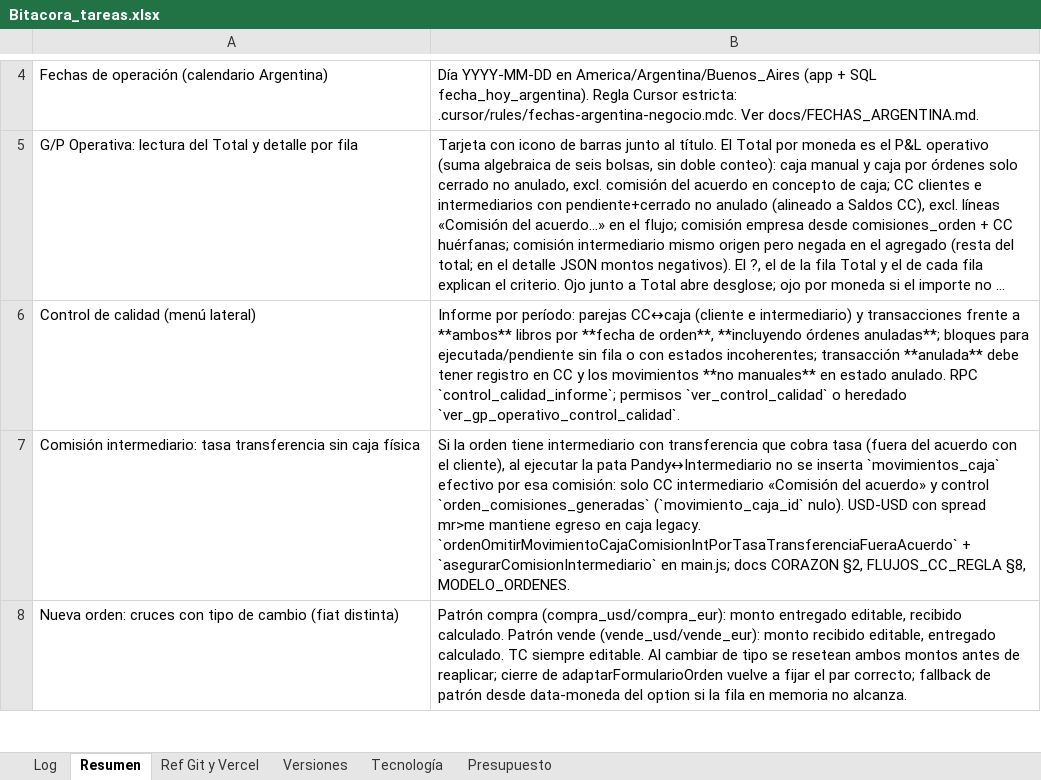
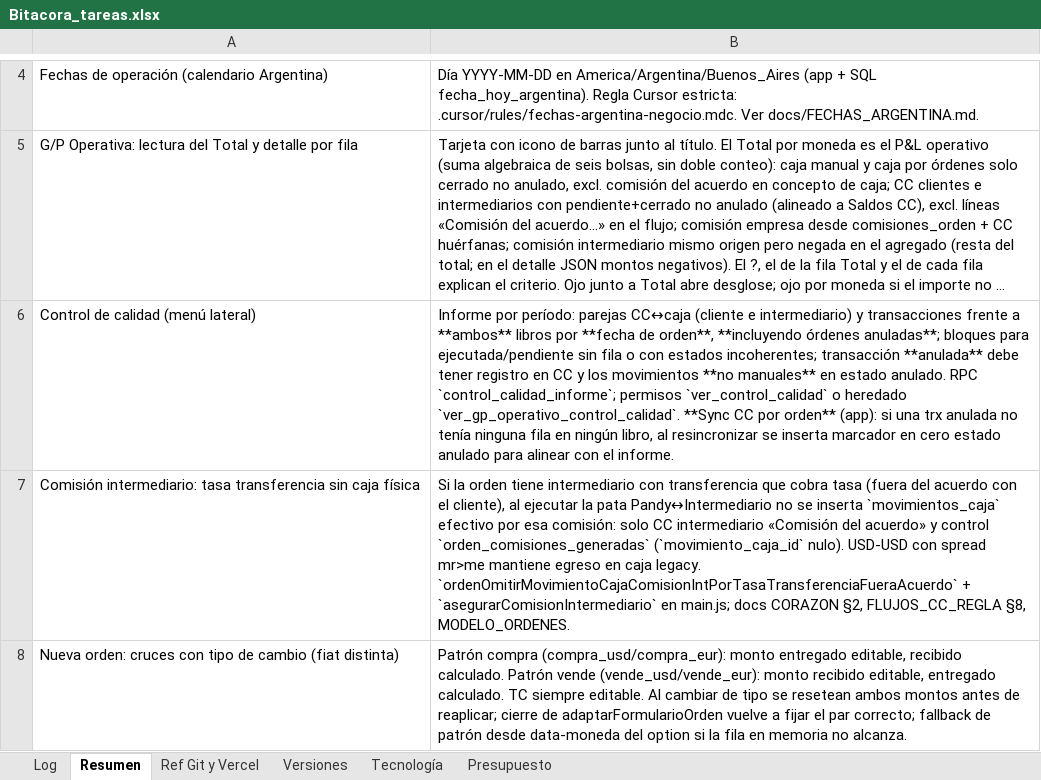
Before and after one commit to lucasbustosmartin-coder/pandy, an Excel workbook: Bitacora_tareas.xlsx, sheet Resumen, drawn as a sheet; only a part is shown, gaps mark what is left out; long unchanged cells end in …; values as stored, in another font and other column widths than the file's, no borders; the diff names each change by its address in the sheet, - before the commit and + after, or states it on an @@ line.

```diff
--- a/Bitacora_tareas.xlsx (sheet Resumen)
+++ b/Bitacora_tareas.xlsx (sheet Resumen)
-B6: …heredado `ver_gp_operativo_control_calidad`.
+B6: …heredado `ver_gp_operativo_control_calidad`. **Sync CC por orden** (app): si una trx anulada no tenía ninguna fila en ningún libro, al resincronizar se inserta marcador en cero estado anulado para alinear con el informe.
```
Also changed, not shown: sheet Log, sheet Versiones, 8 other files.
